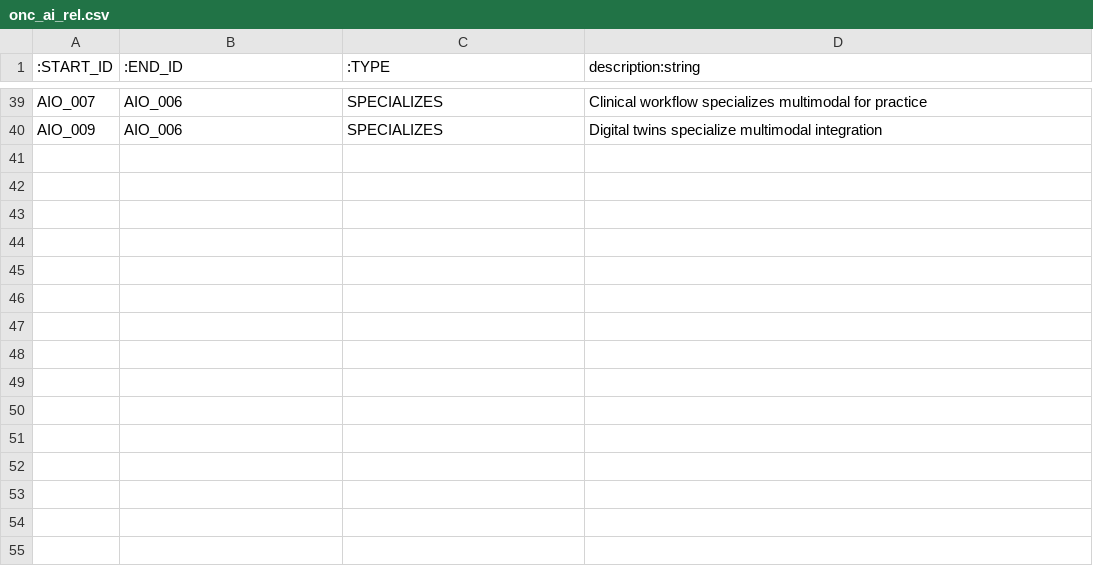
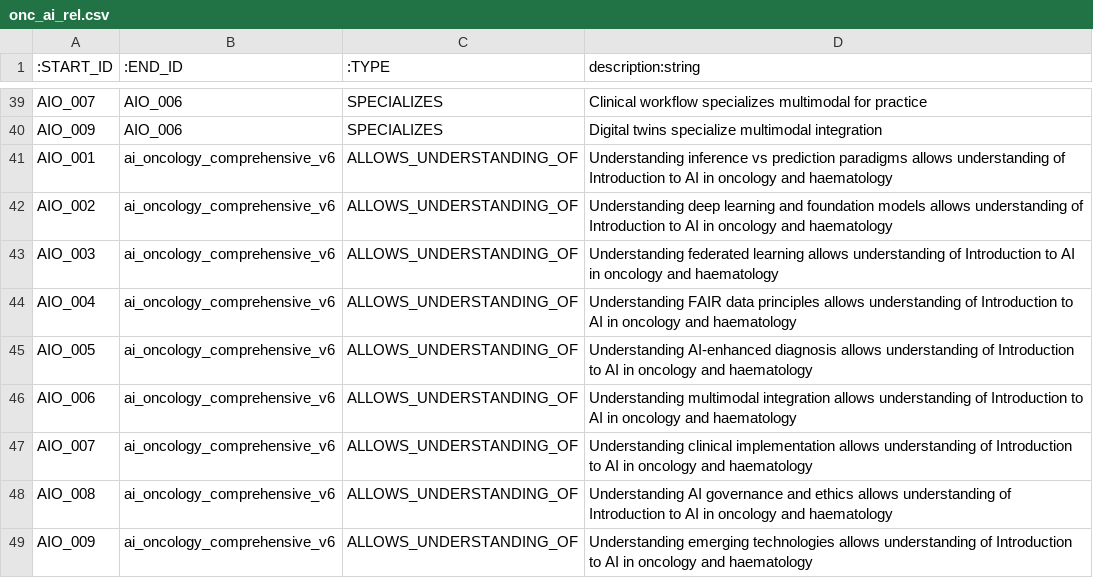
Before and after one commit to jaimebaquiran/SAM, a CSV file: onc_ai_rel.csv, drawn as a sheet; only a part is shown, gaps mark what is left out; the diff names each change by its address in the sheet, - before the commit and + after, or states it on an @@ line.

```diff
--- a/onc_ai_rel.csv
+++ b/onc_ai_rel.csv
+row 41: AIO_001 | ai_oncology_comprehensive_v6 | ALLOWS_UNDERSTANDING_OF | Understanding inference vs prediction paradigms allows understanding of Introduction to AI in oncology and haematology
+row 42: AIO_002 | ai_oncology_comprehensive_v6 | ALLOWS_UNDERSTANDING_OF | Understanding deep learning and foundation models allows understanding of Introduction to AI in oncology and haematology
+row 43: AIO_003 | ai_oncology_comprehensive_v6 | ALLOWS_UNDERSTANDING_OF | Understanding federated learning allows understanding of Introduction to AI in oncology and haematology
+row 44: AIO_004 | ai_oncology_comprehensive_v6 | ALLOWS_UNDERSTANDING_OF | Understanding FAIR data principles allows understanding of Introduction to AI in oncology and haematology
+row 45: AIO_005 | ai_oncology_comprehensive_v6 | ALLOWS_UNDERSTANDING_OF | Understanding AI-enhanced diagnosis allows understanding of Introduction to AI in oncology and haematology
+row 46: AIO_006 | ai_oncology_comprehensive_v6 | ALLOWS_UNDERSTANDING_OF | Understanding multimodal integration allows understanding of Introduction to AI in oncology and haematology
+row 47: AIO_007 | ai_oncology_comprehensive_v6 | ALLOWS_UNDERSTANDING_OF | Understanding clinical implementation allows understanding of Introduction to AI in oncology and haematology
+row 48: AIO_008 | ai_oncology_comprehensive_v6 | ALLOWS_UNDERSTANDING_OF | Understanding AI governance and ethics allows understanding of Introduction to AI in oncology and haematology
+row 49: AIO_009 | ai_oncology_comprehensive_v6 | ALLOWS_UNDERSTANDING_OF | Understanding emerging technologies allows understanding of Introduction to AI in oncology and haematology
```
Also changed, not shown: onc_ai_nodes.csv.
